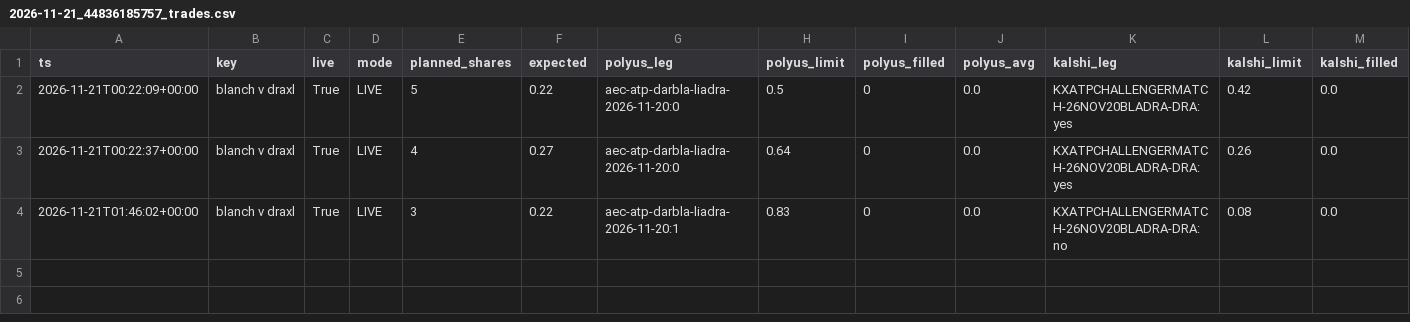
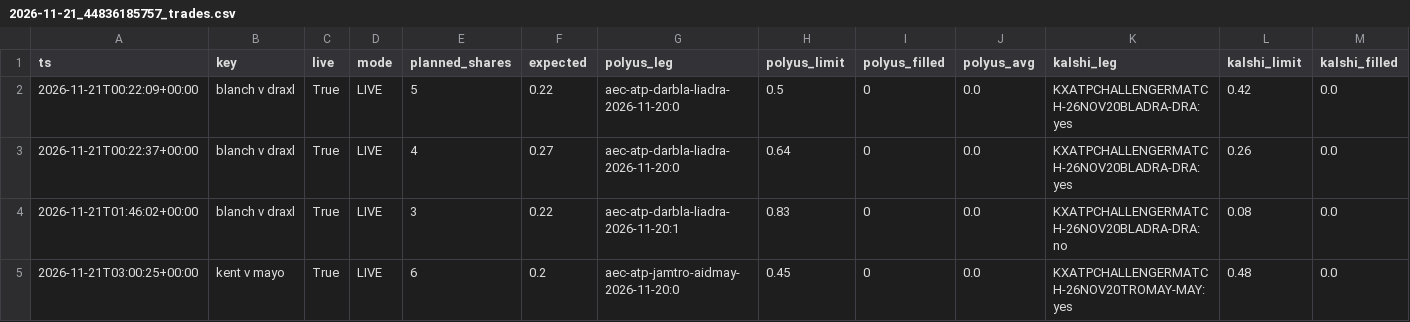
Before and after one commit to remick2/tennis-model, a CSV file: data/live/2026-11-21_44836185757_trades.csv, drawn as a sheet; only a part is shown; rows hold the shown columns only; the diff names each change by its address in the sheet, - before the commit and + after, or states it on an @@ line.

```diff
--- a/data/live/2026-11-21_44836185757_trades.csv
+++ b/data/live/2026-11-21_44836185757_trades.csv
+row 5: 2026-11-21T03:00:25+00:00 | kent v mayo | True | LIVE | 6 | 0.2 | aec-atp-jamtro-aidmay-2026-11-20:0 | 0.45 | 0 | 0.0 | KXATPCHALLENGERMATCH-26NOV20TROMAY-MAY:yes | 0.48 | 0.0
```
Also changed, not shown: data/bot/2026-11-21_44836185757_cycles.csv, data/bot/2026-11-21_44836185757_maker.csv, 3 other files.
